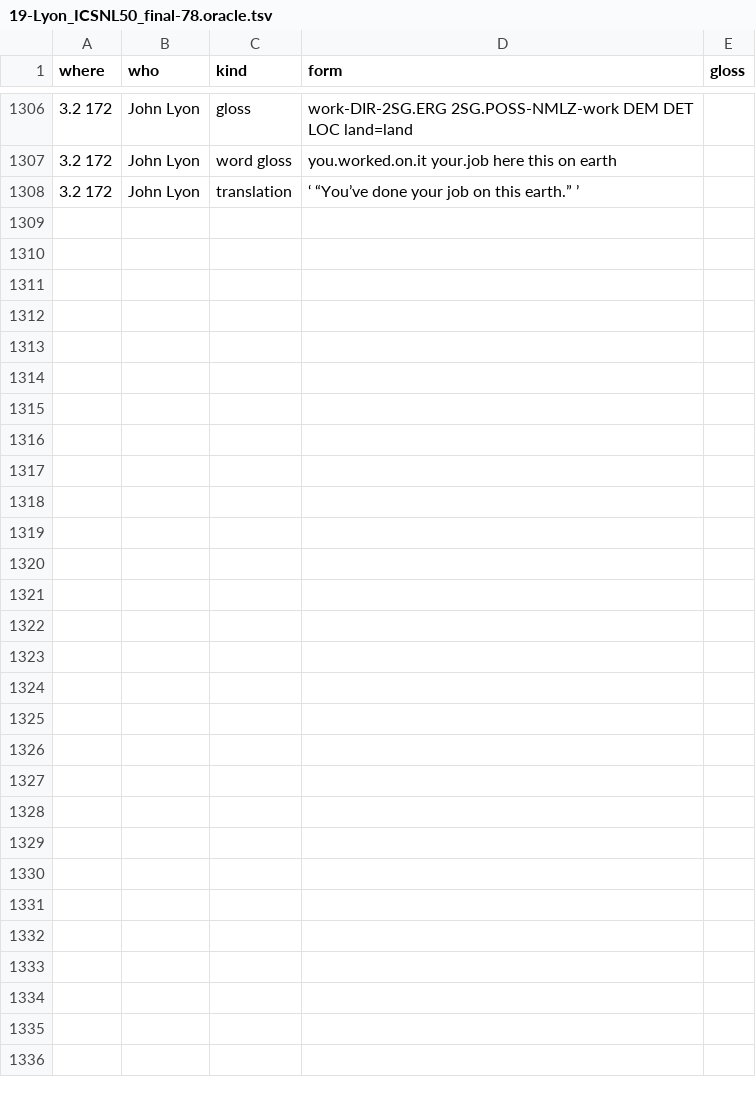
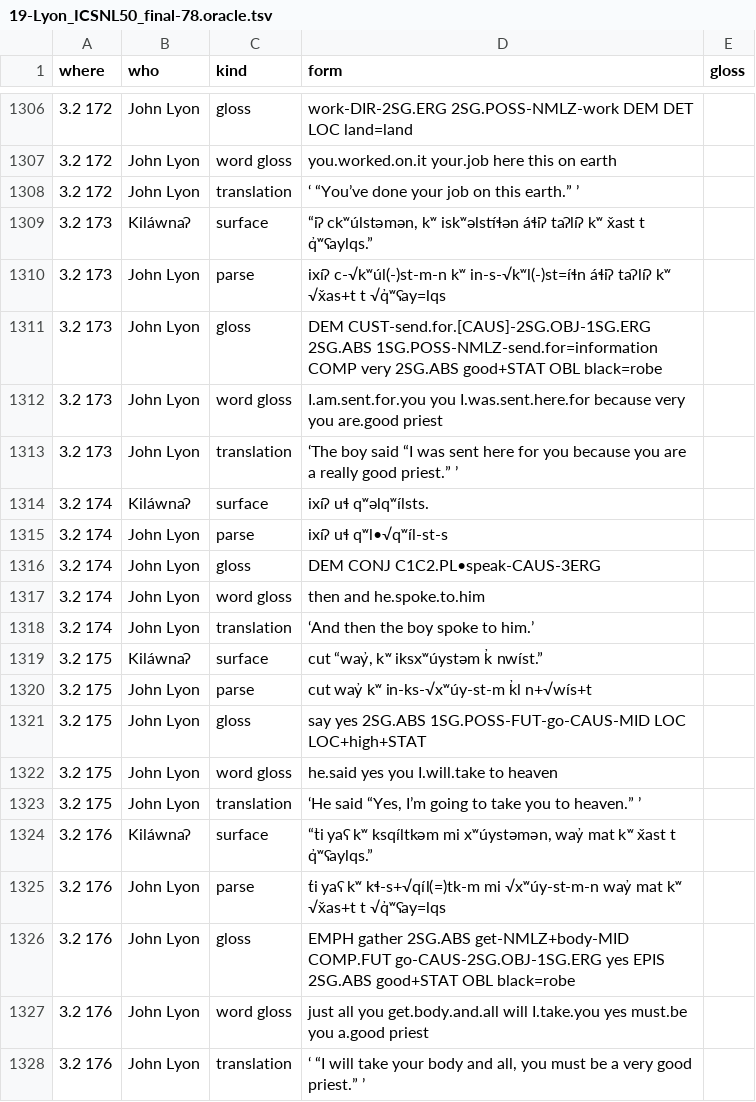
Before and after one commit to dstroy0/MMgr, a TSV file: tools/dev_env/Salishan/hand_extraction/19-Lyon_ICSNL50_final-78.oracle.tsv, drawn as a sheet; only a part is shown, gaps mark what is left out; the diff names each change by its address in the sheet, - before the commit and + after, or states it on an @@ line.

Commit message:
human language signature detection research

```diff
--- a/tools/dev_env/Salishan/hand_extraction/19-Lyon_ICSNL50_final-78.oracle.tsv
+++ b/tools/dev_env/Salishan/hand_extraction/19-Lyon_ICSNL50_final-78.oracle.tsv
+row 1309: 3.2 173 | Kiláwnaʔ | surface | “iʔ ckʷúlstəmən, kʷ iskʷəlstíɬən áɬiʔ taʔlíʔ kʷ x̌ast t q̓ʷʕaylqs.”
+row 1310: 3.2 173 | John Lyon | parse | ixíʔ c-√kʷúl(-)st-m-n kʷ in-s-√kʷl(-)st=íɬn áɬiʔ taʔlíʔ kʷ √x̌as+t t √q̓ʷʕay=lqs
+row 1311: 3.2 173 | John Lyon | gloss | DEM CUST-send.for.[CAUS]-2SG.OBJ-1SG.ERG 2SG.ABS 1SG.POSS-NMLZ-send.for=information COMP very 2SG.ABS good+STAT OBL black=robe
+row 1312: 3.2 173 | John Lyon | word gloss | I.am.sent.for.you you I.was.sent.here.for because very you are.good priest
+row 1313: 3.2 173 | John Lyon | translation | ‘The boy said “I was sent here for you because you are a really good priest.” ’
+row 1314: 3.2 174 | Kiláwnaʔ | surface | ixíʔ uɬ qʷəlqʷílsts.
+row 1315: 3.2 174 | John Lyon | parse | ixíʔ uɬ qʷl•√qʷíl-st-s
+row 1316: 3.2 174 | John Lyon | gloss | DEM CONJ C1C2.PL•speak-CAUS-3ERG
+row 1317: 3.2 174 | John Lyon | word gloss | then and he.spoke.to.him
+row 1318: 3.2 174 | John Lyon | translation | ‘And then the boy spoke to him.’
+row 1319: 3.2 175 | Kiláwnaʔ | surface | cut “way̓, kʷ iksxʷúystəm k̓ nwíst.”
+row 1320: 3.2 175 | John Lyon | parse | cut way̓ kʷ in-ks-√xʷúy-st-m k̓l n+√wís+t
+row 1321: 3.2 175 | John Lyon | gloss | say yes 2SG.ABS 1SG.POSS-FUT-go-CAUS-MID LOC LOC+high+STAT
+row 1322: 3.2 175 | John Lyon | word gloss | he.said yes you I.will.take to heaven
+row 1323: 3.2 175 | John Lyon | translation | ‘He said “Yes, I’m going to take you to heaven.” ’
+row 1324: 3.2 176 | Kiláwnaʔ | surface | “t̓i yaʕ kʷ ksqíltkəm mi xʷúystəmən, way̓ mat kʷ x̌ast t q̓ʷʕaylqs.”
+row 1325: 3.2 176 | John Lyon | parse | t̓i yaʕ kʷ kɬ-s+√qíl(=)tk-m mi √xʷúy-st-m-n way̓ mat kʷ √x̌as+t t √q̓ʷʕay=lqs
+row 1326: 3.2 176 | John Lyon | gloss | EMPH gather 2SG.ABS get-NMLZ+body-MID COMP.FUT go-CAUS-2SG.OBJ-1SG.ERG yes EPIS 2SG.ABS good+STAT OBL black=robe
+row 1327: 3.2 176 | John Lyon | word gloss | just all you get.body.and.all will I.take.you yes must.be you a.good priest
+row 1328: 3.2 176 | John Lyon | translation | ‘ “I will take your body and all, you must be a very good priest.” ’
```
